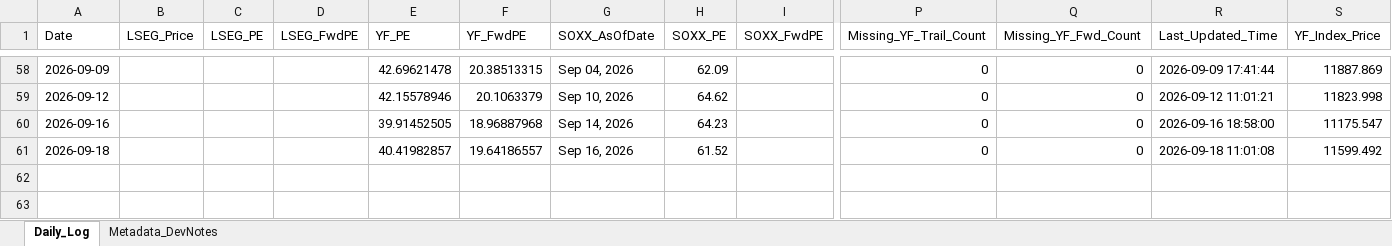
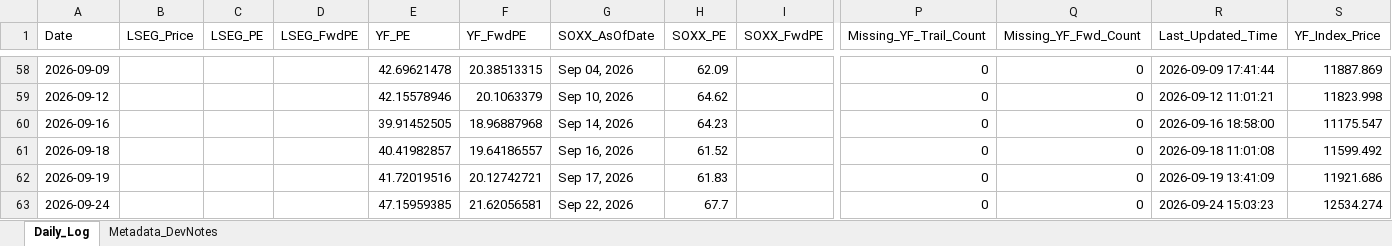
Before and after one commit to Wiimandy/sox-pe-river, an Excel workbook: sox_daily_tracking_log.xlsx, sheet Daily_Log, drawn as a sheet; only a part is shown, gaps mark what is left out; values as stored, in another font and other column widths than the file's, no borders; rows hold the shown columns only; the diff names each change by its address in the sheet, - before the commit and + after, or states it on an @@ line.

Commit message:
Auto-update SOX LSEG/yfinance proxy data

```diff
--- a/sox_daily_tracking_log.xlsx (sheet Daily_Log)
+++ b/sox_daily_tracking_log.xlsx (sheet Daily_Log)
+row 62: 2026-09-19 |  |  |  | 41.72019516 | 20.12742721 | Sep 17, 2026 | 61.83 |  | 0 | 0 | 2026-09-19 13:41:09 | 11921.686
+row 63: 2026-09-24 |  |  |  | 47.15959385 | 21.62056581 | Sep 22, 2026 | 67.7 |  | 0 | 0 | 2026-09-24 15:03:23 | 12534.274
```
